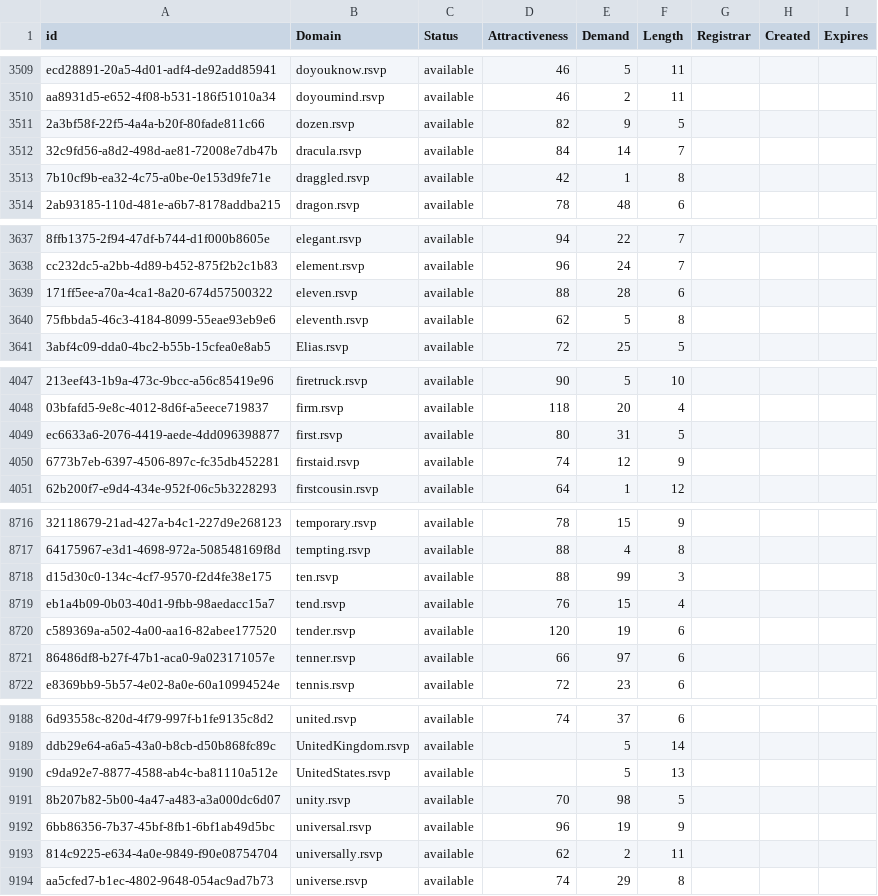
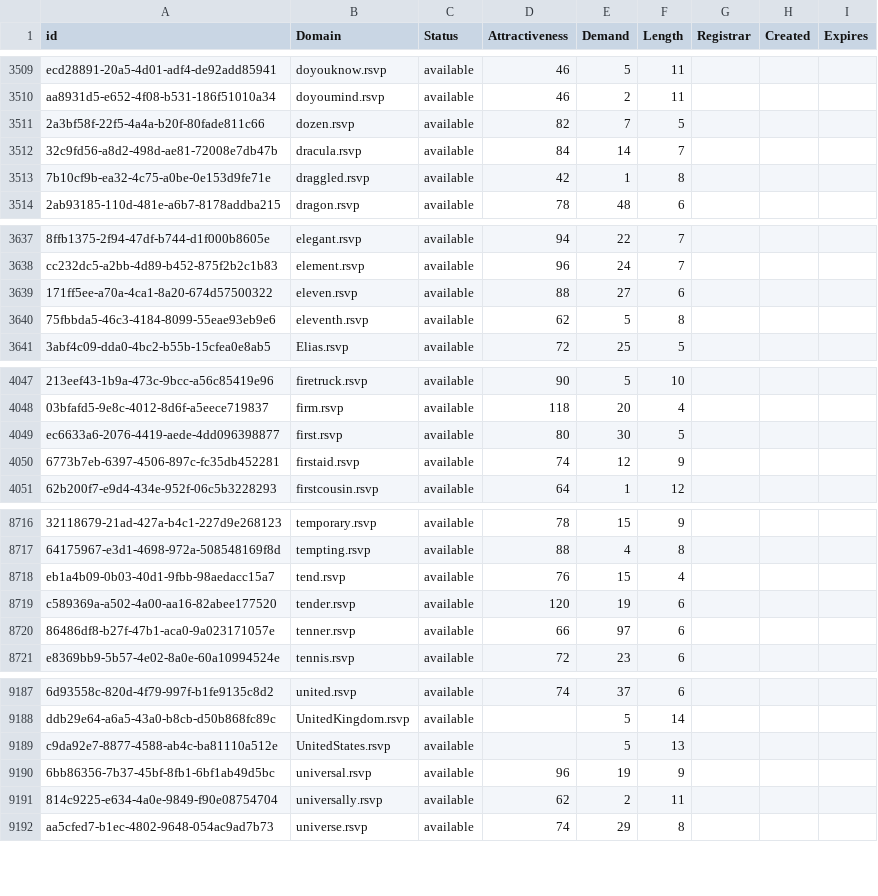
Before and after one commit to UniqueDomains/rsvp-oneword-domains, a CSV file: rsvp.csv, drawn as a sheet; only a part is shown, gaps mark what is left out; the diff covers the shown part only; the diff names each change by its address in the sheet, - before the commit and + after, or states it on an @@ line.

Commit message:
Domains update

```diff
--- a/rsvp.csv
+++ b/rsvp.csv
-E3511 (Demand): 9
+E3511 (Demand): 7
-E3639 (Demand): 28
+E3639 (Demand): 27
-E4049 (Demand): 31
+E4049 (Demand): 30
-row 8718: d15d30c0-134c-4cf7-9570-f2d4fe38e175 | ten.rsvp | available | 88 | 99 | 3
-row 9191: 8b207b82-5b00-4a47-a483-a3a000dc6d07 | unity.rsvp | available | 70 | 98 | 5
```
Also changed, not shown: 5 edited cells elsewhere in this file, 2 other files.
